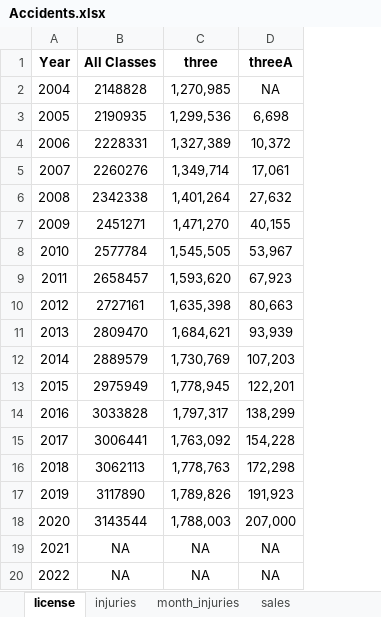
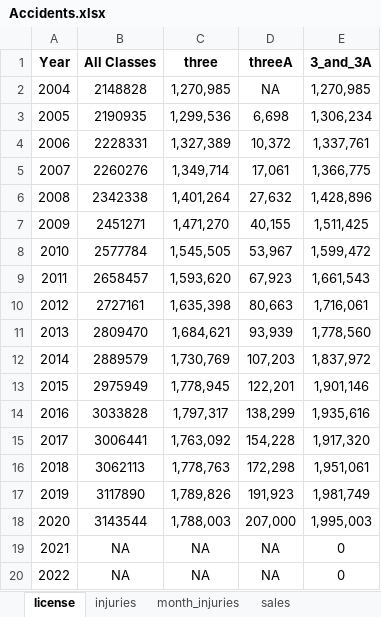
Before and after one commit to yuyang-sun-2019/FYP_Deploy, an Excel workbook: salesForecasting/Accidents.xlsx, sheet license, drawn as a sheet; values as stored, in another font and other column widths than the file's, no borders; the diff names each change by its address in the sheet, - before the commit and + after, or states it on an @@ line.

Commit message:
Sale forecast + sentiment dashboard

```diff
--- a/salesForecasting/Accidents.xlsx (sheet license)
+++ b/salesForecasting/Accidents.xlsx (sheet license)
+column E (3_and_3A), rows 2-20: 1,270,985 | 1,306,234 | 1,337,761 | 1,366,775 | 1,428,896 | 1,511,425 | 1,599,472 | 1,661,543 | 1,716,061 | 1,778,560 | 1,837,972 | 1,901,146 | 1,935,616 | 1,917,320 | 1,951,061 | 1,981,749 | 1,995,003 | 0 | 0
```
Also changed, not shown: 14 other files.
